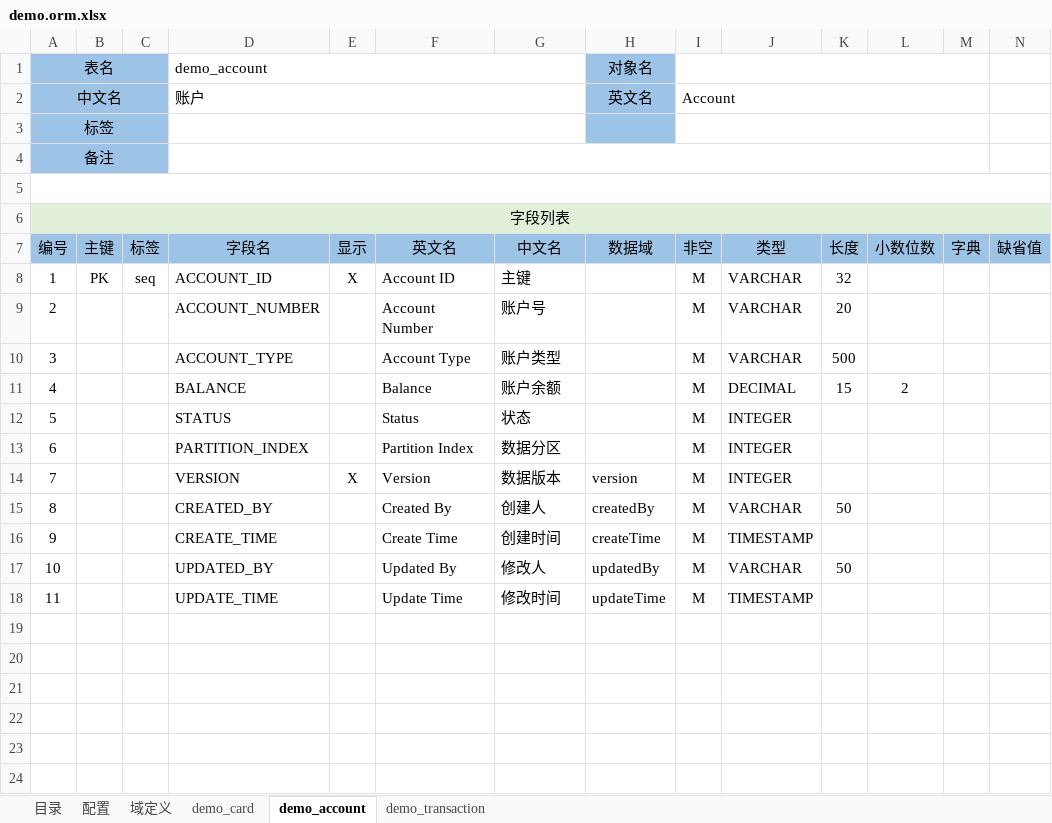
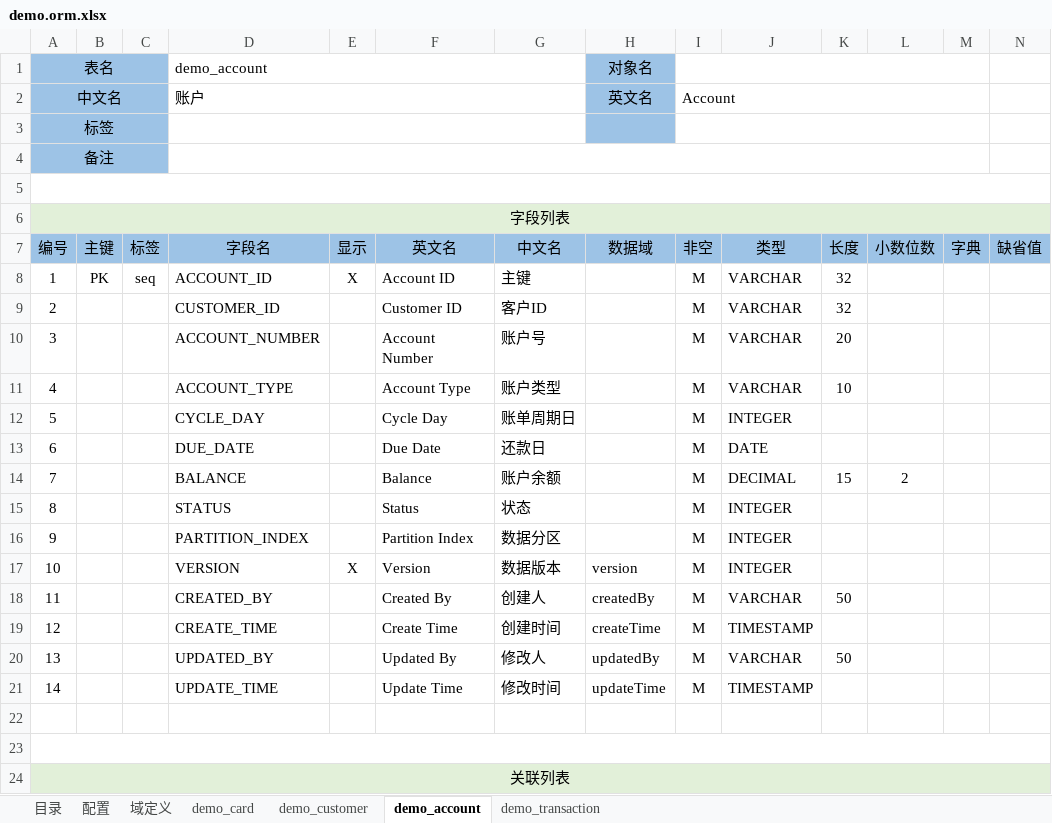
Before and after one commit to entropy-cloud/nop-entropy, an Excel workbook: nop-cli/demo/_vfs/app/demo/orm/demo.orm.xlsx, sheet demo_account, drawn as a sheet; only a part is shown; values as stored, in another font and other column widths than the file's, no borders; addresses are those after the commit; rows hold the shown columns only; the diff covers the shown part only; the diff names each change by its address in the sheet, - before the commit and + after, or states it on an @@ line.

```diff
--- a/nop-cli/demo/_vfs/app/demo/orm/demo.orm.xlsx (sheet demo_account)
+++ b/nop-cli/demo/_vfs/app/demo/orm/demo.orm.xlsx (sheet demo_account)
+sheet tab: demo_customer
-D9 (字段名): ACCOUNT_NUMBER
+D9 (字段名): CUSTOMER_ID
-F9 (英文名): Account Number
+F9 (英文名): Customer ID
-G9 (中文名): 账户号
+G9 (中文名): 客户ID
-K9 (长度): 20
+K9 (长度): 32
-D10 (字段名): ACCOUNT_TYPE
+D10 (字段名): ACCOUNT_NUMBER
-F10 (英文名): Account Type
+F10 (英文名): Account Number
-G10 (中文名): 账户类型
+G10 (中文名): 账户号
-K10 (长度): 500
+K10 (长度): 20
-D11 (字段名): BALANCE
+D11 (字段名): ACCOUNT_TYPE
-F11 (英文名): Balance
+F11 (英文名): Account Type
-G11 (中文名): 账户余额
+G11 (中文名): 账户类型
-J11 (类型): DECIMAL
+J11 (类型): VARCHAR
-K11 (长度): 15
+K11 (长度): 10
-L11 (小数位数): 2
+L11 (小数位数): (empty)
-D12 (字段名): STATUS
+D12 (字段名): CYCLE_DAY
-F12 (英文名): Status
+F12 (英文名): Cycle Day
-G12 (中文名): 状态
+G12 (中文名): 账单周期日
-D13 (字段名): PARTITION_INDEX
+D13 (字段名): DUE_DATE
-F13 (英文名): Partition Index
+F13 (英文名): Due Date
-G13 (中文名): 数据分区
+G13 (中文名): 还款日
-J13 (类型): INTEGER
+J13 (类型): DATE
+row 14: 7 |  |  | BALANCE |  | Balance | 账户余额 |  | M | DECIMAL | 15 | 2
+row 15: 8 |  |  | STATUS |  | Status | 状态 |  | M | INTEGER
+row 16: 9 |  |  | PARTITION_INDEX |  | Partition Index | 数据分区 |  | M | INTEGER
-A17 (编号): 7
+A17 (编号): 10
-A18 (编号): 8
+A18 (编号): 11
-A19 (编号): 9
+A19 (编号): 12
-A20 (编号): 10
+A20 (编号): 13
-A21 (编号): 11
+A21 (编号): 14
+row 22: (empty)
+row 23: (empty)
+row 24: 关联列表
```
Also changed, not shown: 7 added rows elsewhere in this sheet, sheet demo_card, nop-cli/demo/_vfs/batch/create-card.batch-gen.xlsx, 34 other files.
